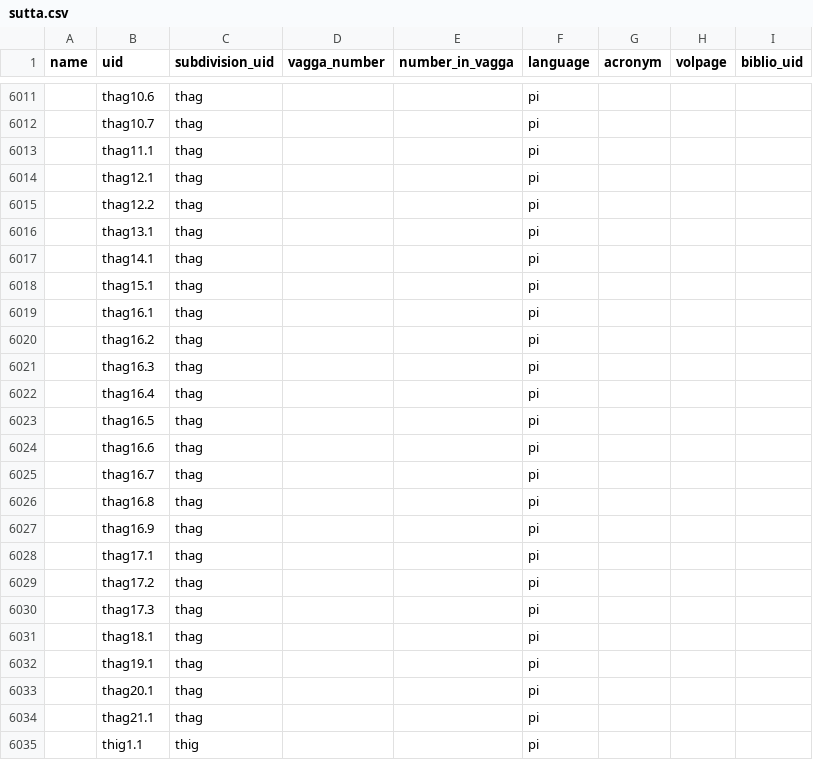
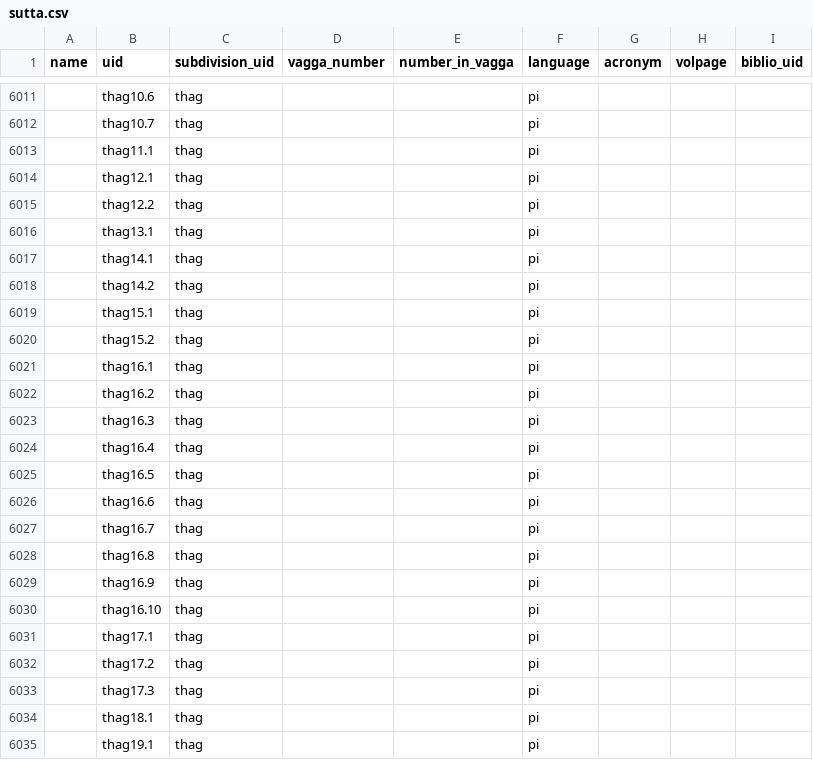
Before and after one commit to suttacentral/legacy-suttacentral-data, a CSV file: table/sutta.csv, drawn as a sheet; only a part is shown, gaps mark what is left out; the shorter side is filled out with more unchanged rows; the diff names each change by its address in the sheet, - before the commit and + after, or states it on an @@ line.

Commit message:
add missing Thag ref

```diff
--- a/table/sutta.csv
+++ b/table/sutta.csv
+row 6018:  | thag14.2 | thag |  |  | pi
+row 6020:  | thag15.2 | thag |  |  | pi
+row 6030:  | thag16.10 | thag |  |  | pi
```
